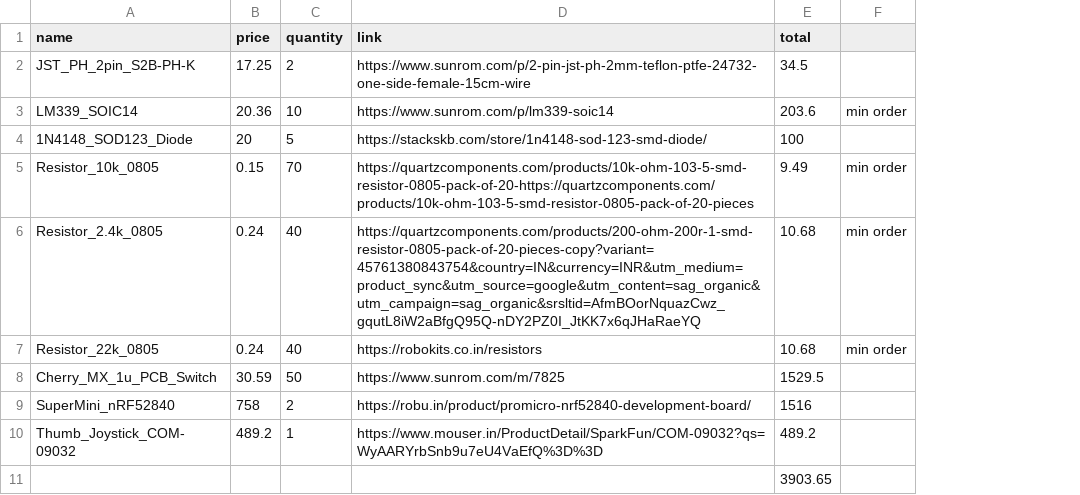
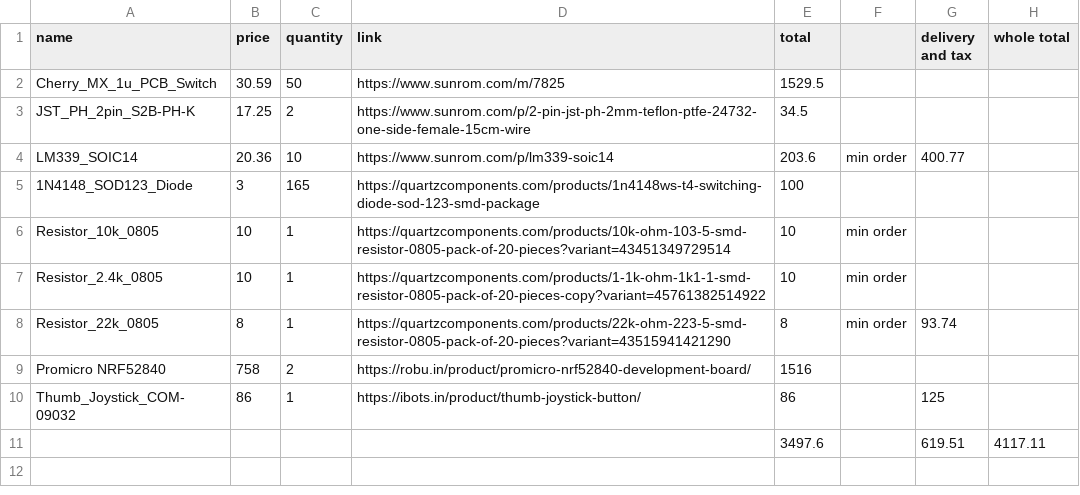
Before and after one commit to FazalThe/Joy-Board, a CSV file: BOM.csv, drawn as a sheet; addresses are those after the commit; the diff names each change by its address in the sheet, - before the commit and + after, or states it on an @@ line.

Commit message:
BOM fix

```diff
--- a/BOM.csv
+++ b/BOM.csv
+column G (delivery and tax), rows 4-11: 400.77 |  |  |  | 93.74 |  | 125 | 619.51
+column H (whole total), row 11: 4117.11
@@ row 8 moved to row 2: Cherry_MX_1u_PCB_Switch @@
-B5 (price): 20
+B5 (price): 3
-C5 (quantity): 5
+C5 (quantity): 165
-D5 (link): https://stackskb.com/store/1n4148-sod-123-smd-diode/
+D5 (link): https://quartzcomponents.com/products/1n4148ws-t4-switching-diode-sod-123-smd-package
-B6 (price): 0.15
+B6 (price): 10
-C6 (quantity): 70
+C6 (quantity): 1
-D6 (link): https://quartzcomponents.com/products/10k-ohm-103-5-smd-resistor-0805-pack-of-20-https://quartzcomponents.com/products/10k-ohm-103-5-smd-resistor-0805-pack-of-20-pieces
+D6 (link): https://quartzcomponents.com/products/10k-ohm-103-5-smd-resistor-0805-pack-of-20-pieces?variant=43451349729514
-E6 (total): 9.49
+E6 (total): 10
-B7 (price): 0.24
+B7 (price): 10
-C7:C8 (quantity): 40
+C7:C8 (quantity): 1
-D7 (link): https://quartzcomponents.com/products/200-ohm-200r-1-smd-resistor-0805-pack-of-20-pieces-copy?variant=45761380843754&country=IN&currency=INR&utm_medium=product_sync&utm_source=google&utm_content=sag_organic&utm_campaign=sag_organic&srsltid=AfmBOorNquazCwz_gqutL8iW2aBfgQ95Q-nDY2PZ0I_JtKK7x6qJHaRaeYQ
+D7 (link): https://quartzcomponents.com/products/1-1k-ohm-1k1-1-smd-resistor-0805-pack-of-20-pieces-copy?variant=45761382514922
-E7 (total): 10.68
+E7 (total): 10
-B8 (price): 0.24
+B8 (price): 8
-D8 (link): https://robokits.co.in/resistors
+D8 (link): https://quartzcomponents.com/products/22k-ohm-223-5-smd-resistor-0805-pack-of-20-pieces?variant=43515941421290
-E8 (total): 10.68
+E8 (total): 8
-A9 (name): SuperMini_nRF52840
+A9 (name): Promicro NRF52840
-B10 (price): 489.2
+B10 (price): 86
-D10 (link): https://www.mouser.in/ProductDetail/SparkFun/COM-09032?qs=WyAARYrbSnb9u7eU4VaEfQ%3D%3D
+D10 (link): https://ibots.in/product/thumb-joystick-button/
-E10 (total): 489.2
+E10 (total): 86
-E11 (total): 3903.65
+E11 (total): 3497.6
```
